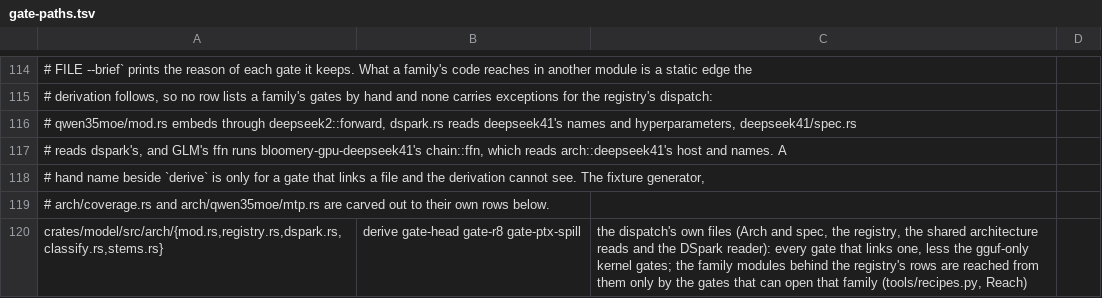
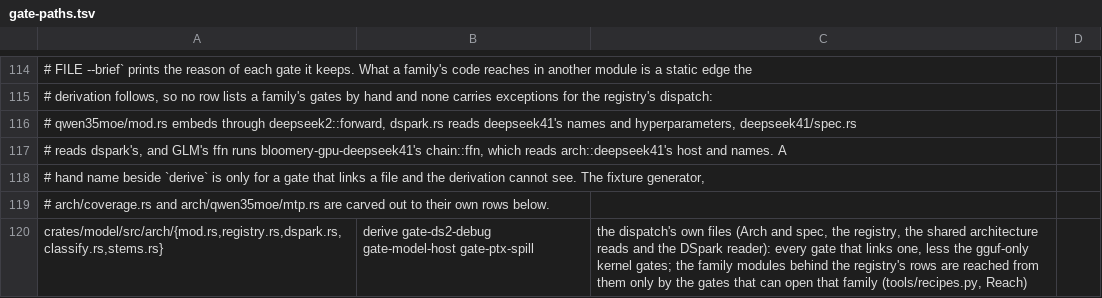
Before and after one commit to juliankang4/bloomery, a TSV file: tools/gate-paths.tsv, drawn as a sheet; only a part is shown, gaps mark what is left out; the diff covers the shown part only; the diff names each change by its address in the sheet, - before the commit and + after, or states it on an @@ line.

```diff
--- a/tools/gate-paths.tsv
+++ b/tools/gate-paths.tsv
-B120: derive gate-head gate-r8 gate-ptx-spill
+B120: derive gate-ds2-debug gate-model-host gate-ptx-spill
```
Also changed, not shown: 4 edited cells elsewhere in this file, tools/gate-class.tsv, 9 other files.
